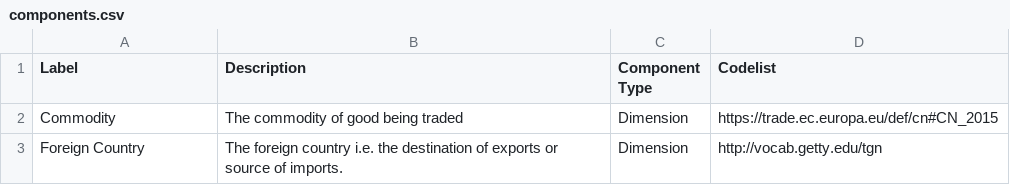
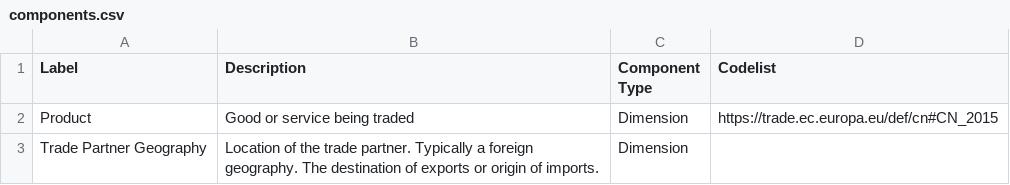
Before and after one commit to Swirrl/table2qb, a CSV file: examples/overseas-trade/csv/components.csv, drawn as a sheet.

```diff
--- a/examples/overseas-trade/csv/components.csv
+++ b/examples/overseas-trade/csv/components.csv
@@ -1,3 +1,3 @@
 Label,Description,Component Type,Codelist
-Commodity,The commodity of good being traded,Dimension,https://trade.ec.europa.eu/def/cn#CN_2015
-Foreign Country,The foreign country i.e. the destination of exports or source of imports.,Dimension,http://vocab.getty.edu/tgn
+Product,Good or service being traded,Dimension,https://trade.ec.europa.eu/def/cn#CN_2015
+Trade Partner Geography,Location of the trade partner. Typically a foreign geography. The destination of exports or origin of imports.,Dimension,
```
Also changed, not shown: examples/overseas-trade/csv/ots-cn-sample.csv, resources/columns.csv, 1 other file.
